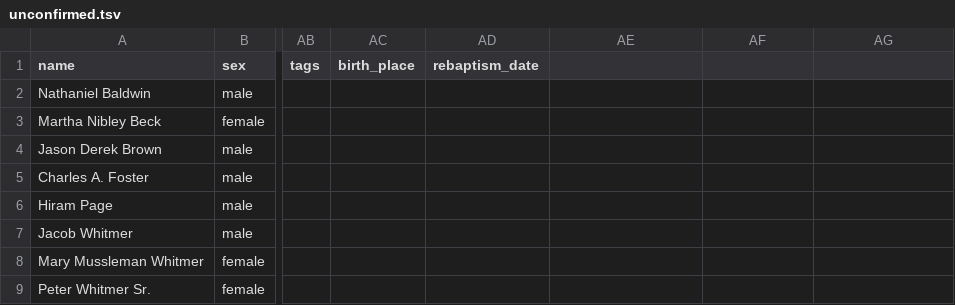
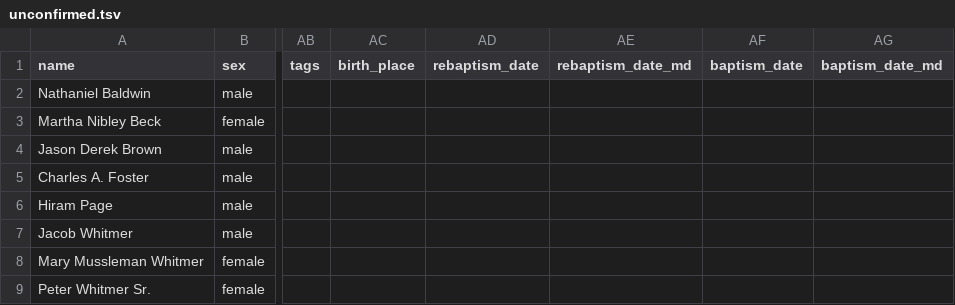
Before and after one commit to LDS-Data/lds-church-discipline, a TSV file: unconfirmed.tsv, drawn as a sheet; only a part is shown, gaps mark what is left out; the diff names each change by its address in the sheet, - before the commit and + after, or states it on an @@ line.

```diff
--- a/unconfirmed.tsv
+++ b/unconfirmed.tsv
-AE1: (empty)
+AE1: rebaptism_date_md
-AF1: (empty)
+AF1: baptism_date
-AG1: (empty)
+AG1: baptism_date_md
```
Also changed, not shown: discipline.tsv, 9 other files.
